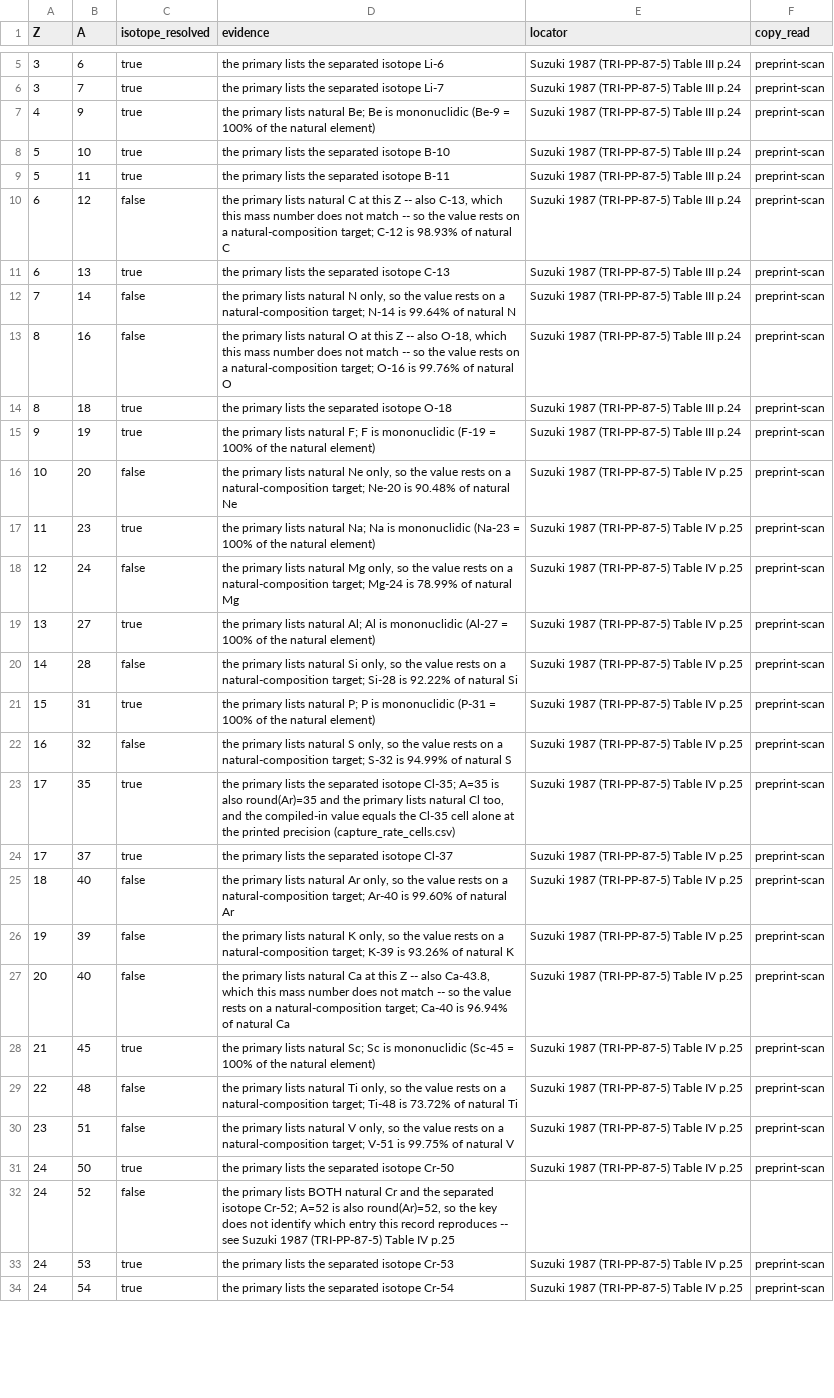
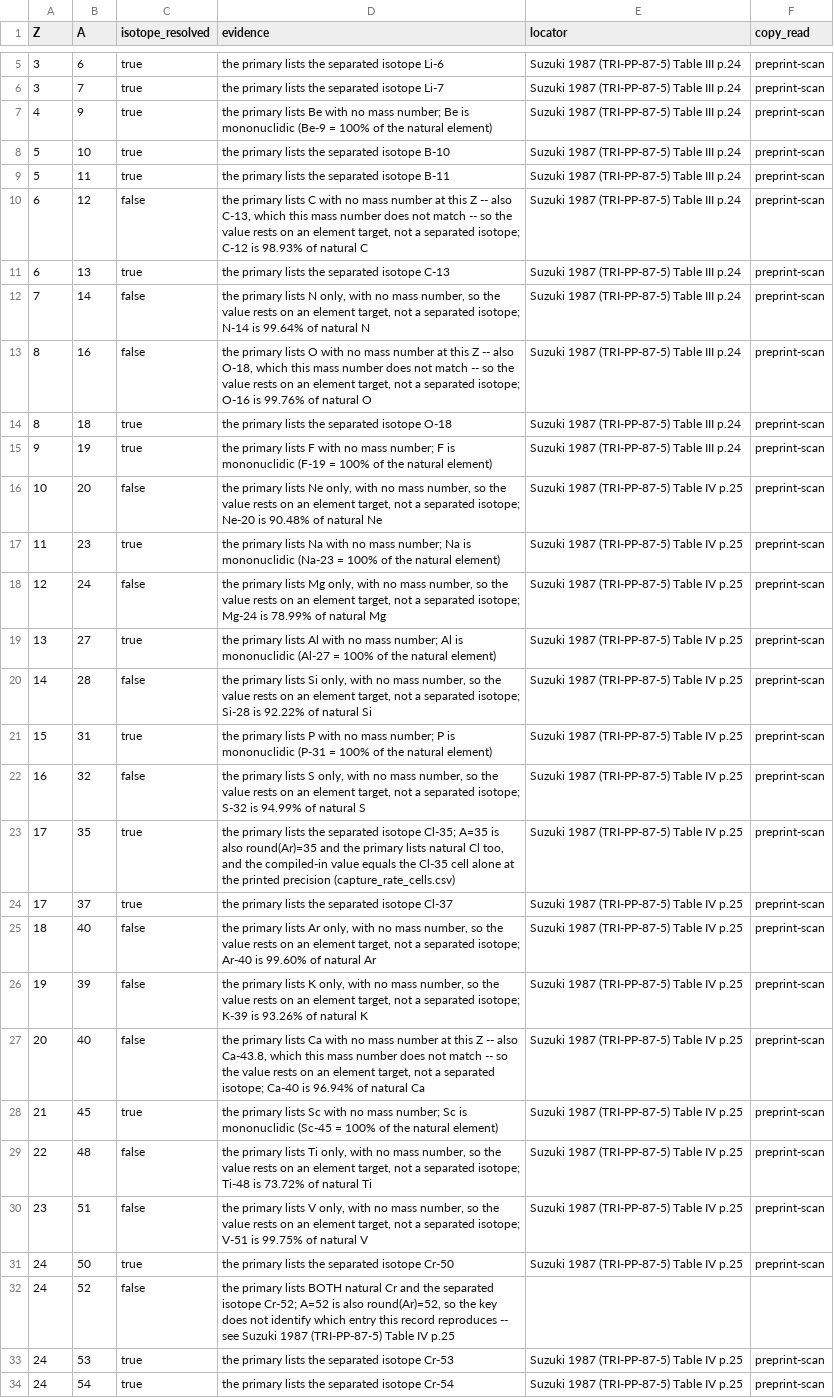
Before and after one commit to bryannasr4-gif/openmucf, a CSV file: data/g4/d1/isotope_audit.csv, drawn as a sheet; only a part is shown, gaps mark what is left out; the diff covers the shown part only; the diff names each change by its address in the sheet, - before the commit and + after, or states it on an @@ line.

Commit message:
Settle the uranium-236 capture record against the published table and state element-only audit rows as printed

```diff
--- a/data/g4/d1/isotope_audit.csv
+++ b/data/g4/d1/isotope_audit.csv
-D7 (evidence): …primary lists natural Be; Be is…
+D7 (evidence): …primary lists Be with no mass number; Be is…
-D10 (evidence): …primary lists natural C at this Z -- also C-13, which this mass number does not match -- so the value rests on a natural-composition target; C-12 is…
+D10 (evidence): …primary lists C with no mass number at this Z -- also C-13, which this mass number does not match -- so the value rests on an element target, not a separated isotope; C-12 is…
-D12 (evidence): …primary lists natural N only, so the value rests on a natural-composition target; N-14 is…
+D12 (evidence): …primary lists N only, with no mass number, so the value rests on an element target, not a separated isotope; N-14 is…
-D13 (evidence): …primary lists natural O at this Z -- also O-18, which this mass number does not match -- so the value rests on a natural-composition target; O-16 is…
+D13 (evidence): …primary lists O with no mass number at this Z -- also O-18, which this mass number does not match -- so the value rests on an element target, not a separated isotope; O-16 is…
-D15 (evidence): …primary lists natural F; F is…
+D15 (evidence): …primary lists F with no mass number; F is…
-D16 (evidence): …primary lists natural Ne only, so the value rests on a natural-composition target; Ne-20 is…
+D16 (evidence): …primary lists Ne only, with no mass number, so the value rests on an element target, not a separated isotope; Ne-20 is…
-D17 (evidence): …primary lists natural Na; Na is…
+D17 (evidence): …primary lists Na with no mass number; Na is…
-D18 (evidence): …primary lists natural Mg only, so the value rests on a natural-composition target; Mg-24 is…
+D18 (evidence): …primary lists Mg only, with no mass number, so the value rests on an element target, not a separated isotope; Mg-24 is…
-D19 (evidence): …primary lists natural Al; Al is…
+D19 (evidence): …primary lists Al with no mass number; Al is…
-D20 (evidence): …primary lists natural Si only, so the value rests on a natural-composition target; Si-28 is…
+D20 (evidence): …primary lists Si only, with no mass number, so the value rests on an element target, not a separated isotope; Si-28 is…
-D21 (evidence): …primary lists natural P; P is…
+D21 (evidence): …primary lists P with no mass number; P is…
-D22 (evidence): …primary lists natural S only, so the value rests on a natural-composition target; S-32 is…
+D22 (evidence): …primary lists S only, with no mass number, so the value rests on an element target, not a separated isotope; S-32 is…
-D25 (evidence): …primary lists natural Ar only, so the value rests on a natural-composition target; Ar-40 is…
+D25 (evidence): …primary lists Ar only, with no mass number, so the value rests on an element target, not a separated isotope; Ar-40 is…
-D26 (evidence): …primary lists natural K only, so the value rests on a natural-composition target; K-39 is…
+D26 (evidence): …primary lists K only, with no mass number, so the value rests on an element target, not a separated isotope; K-39 is…
-D27 (evidence): …primary lists natural Ca at this Z -- also Ca-43.8, which this mass number does not match -- so the value rests on a natural-composition target; Ca-40 is…
+D27 (evidence): …primary lists Ca with no mass number at this Z -- also Ca-43.8, which this mass number does not match -- so the value rests on an element target, not a separated isotope; Ca-40 is…
-D28 (evidence): …primary lists natural Sc; Sc is…
+D28 (evidence): …primary lists Sc with no mass number; Sc is…
-D29 (evidence): …primary lists natural Ti only, so the value rests on a natural-composition target; Ti-48 is…
+D29 (evidence): …primary lists Ti only, with no mass number, so the value rests on an element target, not a separated isotope; Ti-48 is…
-D30 (evidence): …primary lists natural V only, so the value rests on a natural-composition target; V-51 is…
+D30 (evidence): …primary lists V only, with no mass number, so the value rests on an element target, not a separated isotope; V-51 is…
```
Also changed, not shown: 47 edited cells elsewhere in this file, 28 other files.
